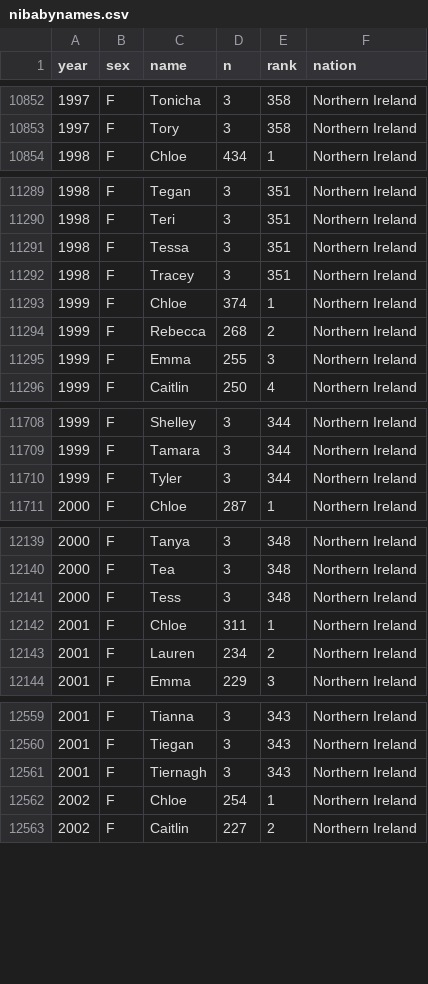
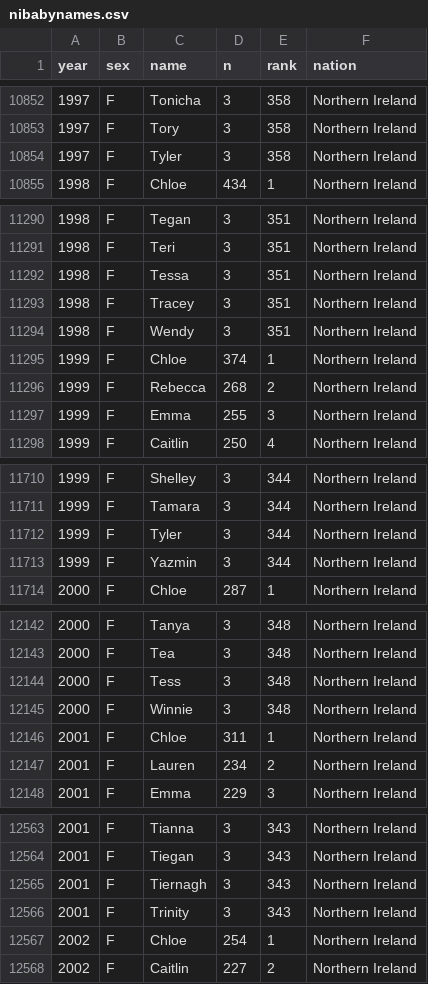
Before and after one commit to mine-cetinkaya-rundel/ukbabynames, a CSV file: data-raw/nibabynames/nibabynames.csv, drawn as a sheet; only a part is shown, gaps mark what is left out; the diff covers the shown part only.

Commit message:
Resolved issue with NI baby names, updated documentation for ukbabynames, EW, and NI

```diff
--- a/data-raw/nibabynames/nibabynames.csv
+++ b/data-raw/nibabynames/nibabynames.csv
@@ -10853,2 +10853,3 @@ year,sex,name,n,rank,nation
 1997,F,Tory,3,358,Northern Ireland
+1997,F,Tyler,3,358,Northern Ireland
 1998,F,Chloe,434,1,Northern Ireland
@@ -11292,2 +11293,3 @@ year,sex,name,n,rank,nation
 1998,F,Tracey,3,351,Northern Ireland
+1998,F,Wendy,3,351,Northern Ireland
 1999,F,Chloe,374,1,Northern Ireland
@@ -11710,2 +11712,3 @@ year,sex,name,n,rank,nation
 1999,F,Tyler,3,344,Northern Ireland
+1999,F,Yazmin,3,344,Northern Ireland
 2000,F,Chloe,287,1,Northern Ireland
@@ -12141,2 +12144,3 @@ year,sex,name,n,rank,nation
 2000,F,Tess,3,348,Northern Ireland
+2000,F,Winnie,3,348,Northern Ireland
 2001,F,Chloe,311,1,Northern Ireland
@@ -12561,2 +12565,3 @@ year,sex,name,n,rank,nation
 2001,F,Tiernagh,3,343,Northern Ireland
+2001,F,Trinity,3,343,Northern Ireland
 2002,F,Chloe,254,1,Northern Ireland
```
Also changed, not shown: 4 added rows elsewhere in this file, 5 other files.
